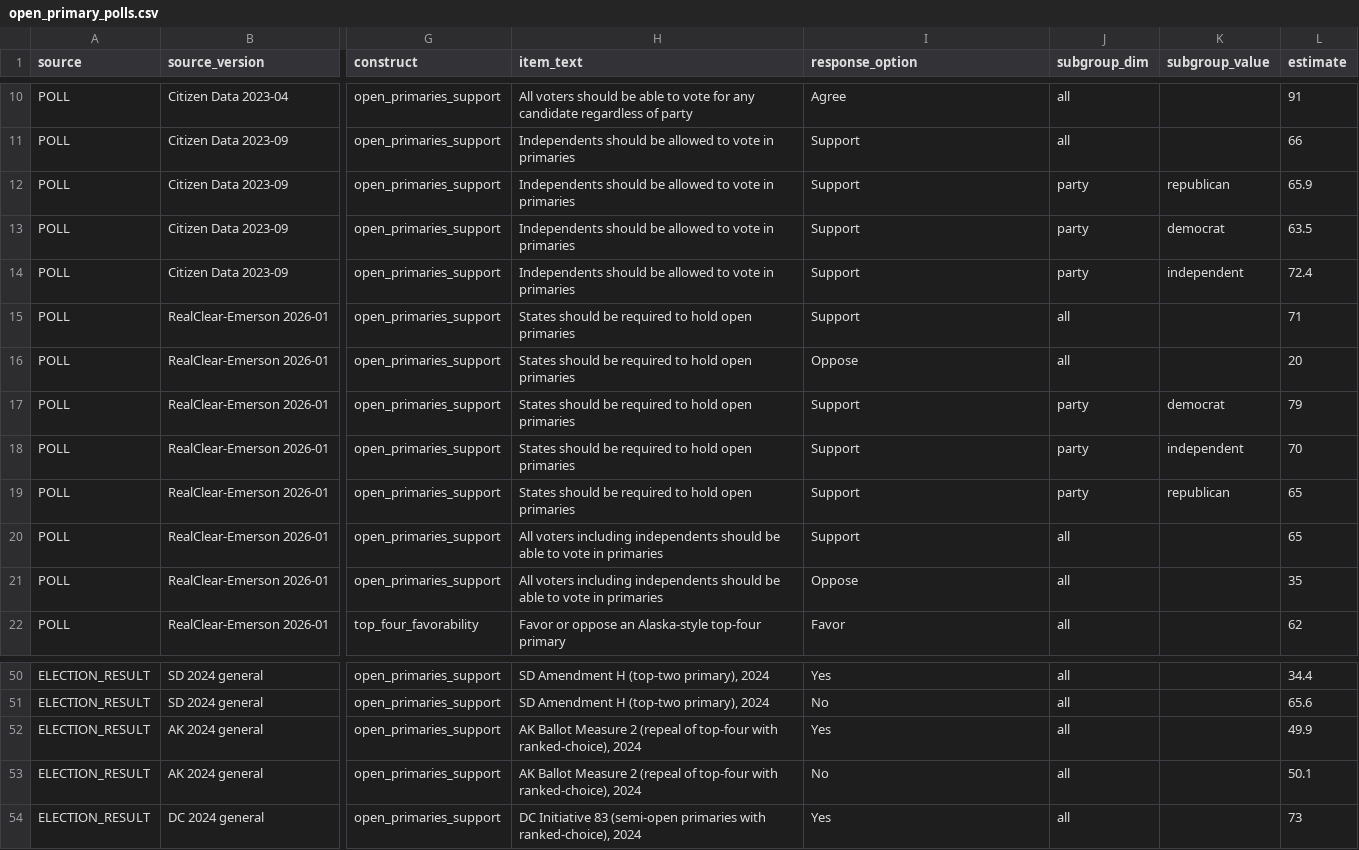
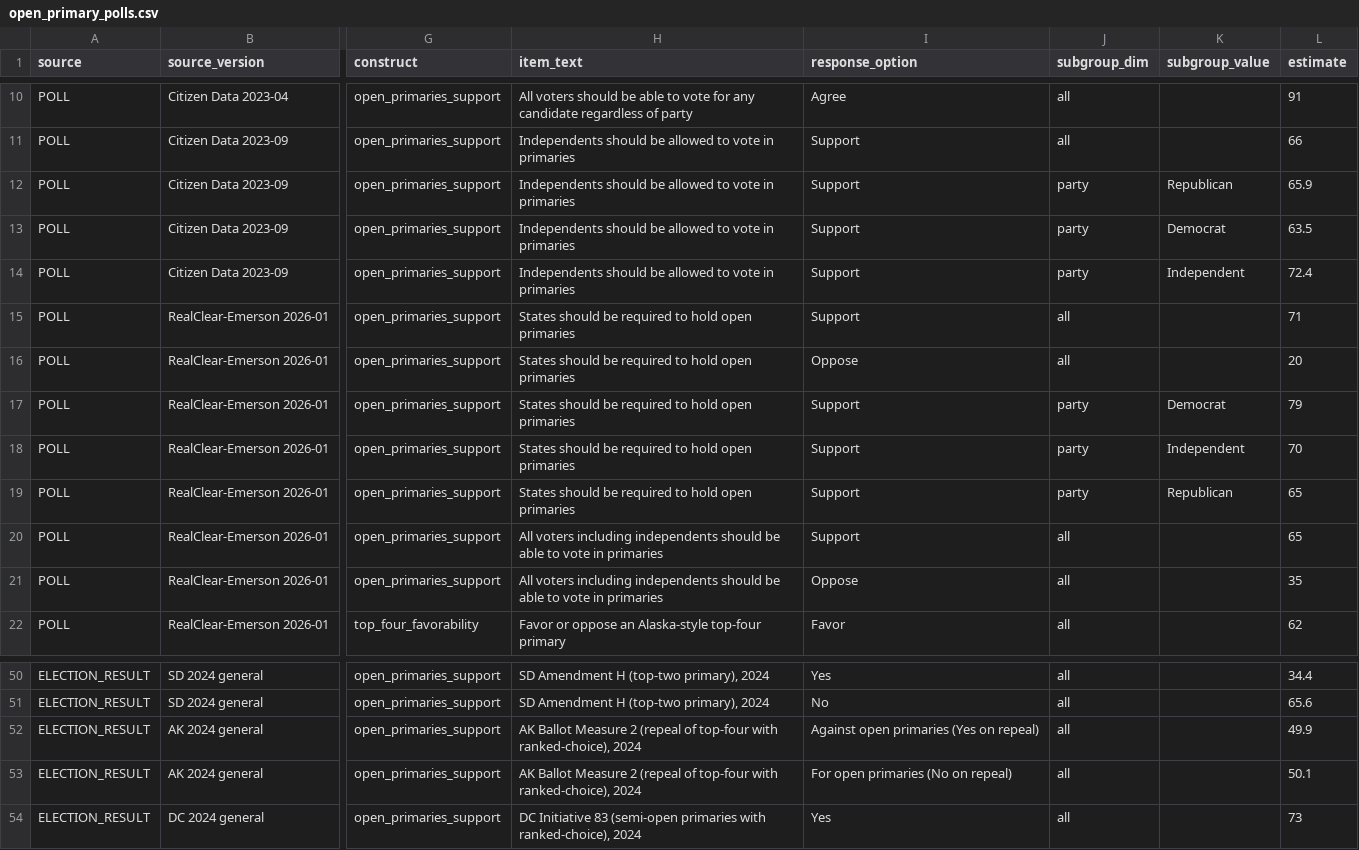
Before and after one commit to nyd-user-1/pax-trinity, a CSV file: audience/seed/open_primary_polls.csv, drawn as a sheet; only a part is shown, gaps mark what is left out; the diff names each change by its address in the sheet, - before the commit and + after, or states it on an @@ line.

```diff
--- a/audience/seed/open_primary_polls.csv
+++ b/audience/seed/open_primary_polls.csv
-K12 (subgroup_value): republican
+K12 (subgroup_value): Republican
-K13 (subgroup_value): democrat
+K13 (subgroup_value): Democrat
-K14 (subgroup_value): independent
+K14 (subgroup_value): Independent
-K17 (subgroup_value): democrat
+K17 (subgroup_value): Democrat
-K18 (subgroup_value): independent
+K18 (subgroup_value): Independent
-K19 (subgroup_value): republican
+K19 (subgroup_value): Republican
-I52 (response_option): Yes
+I52 (response_option): Against open primaries (Yes on repeal)
-I53 (response_option): No
+I53 (response_option): For open primaries (No on repeal)
```
Also changed, not shown: 2 other files.
